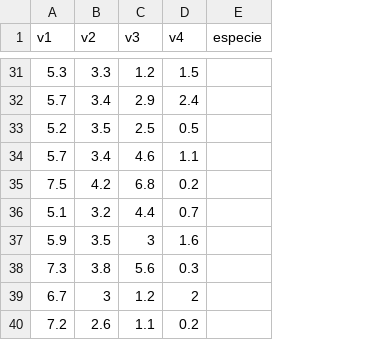
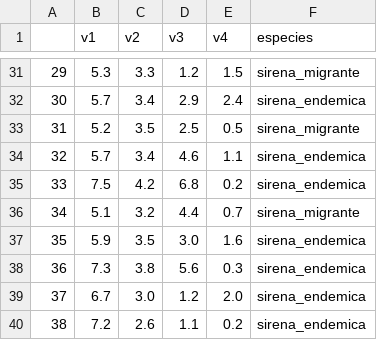
Before and after one commit to superpanditas/TrueHome, a CSV file: sirenas_endemicas_y_sirenas_migrantes.csv, drawn as a sheet; only a part is shown, gaps mark what is left out; removed rows and columns are numbered as before the commit, all else as after; the diff covers the shown part only; the diff names each change by its address in the sheet, - before the commit and + after, or states it on an @@ line.

```diff
--- a/sirenas_endemicas_y_sirenas_migrantes.csv
+++ b/sirenas_endemicas_y_sirenas_migrantes.csv
+column A, rows 31-40: 29 | 30 | 31 | 32 | 33 | 34 | 35 | 36 | 37 | 38
-column E (especie), empty
+column F (especies), rows 31-40: sirena_migrante | sirena_endemica | sirena_migrante | sirena_endemica | sirena_endemica | sirena_migrante | sirena_endemica | sirena_endemica | sirena_endemica | sirena_endemica
-D37 (v3): 3
+D37 (v3): 3.0
-C39 (v2): 3
+C39 (v2): 3.0
-E39 (v4): 2
+E39 (v4): 2.0
```
Also changed, not shown: 1 added row, 1 removed row and 11 edited cells elsewhere in this file.
